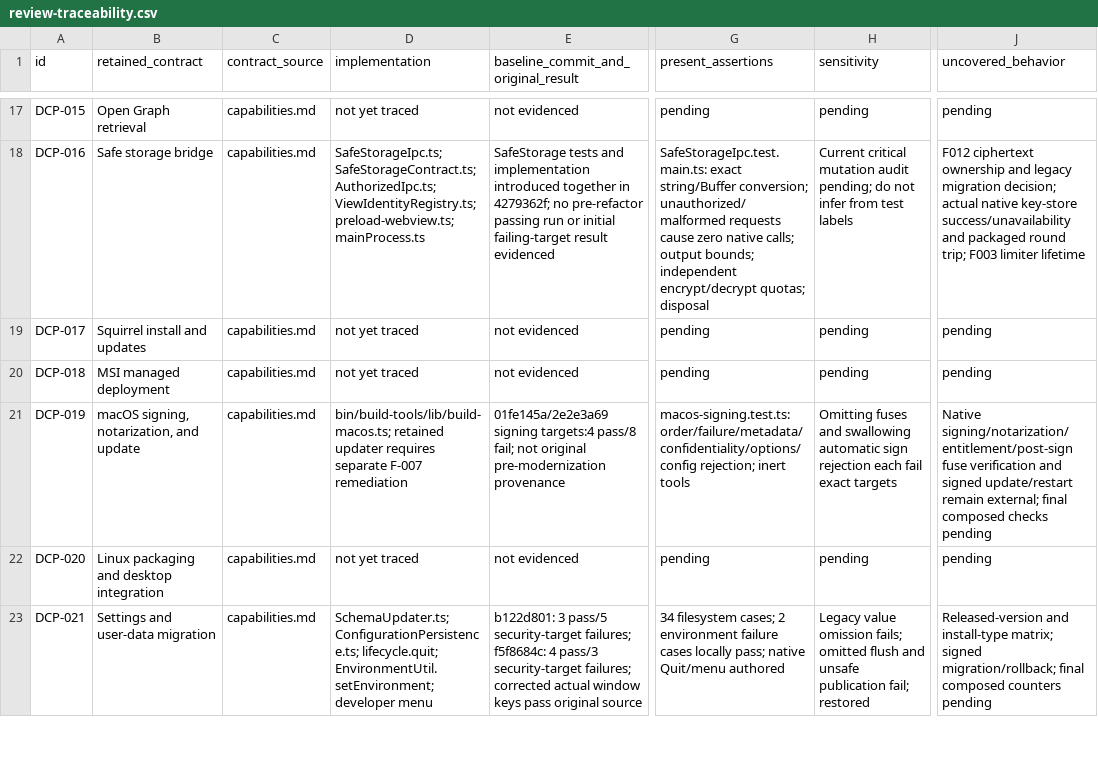
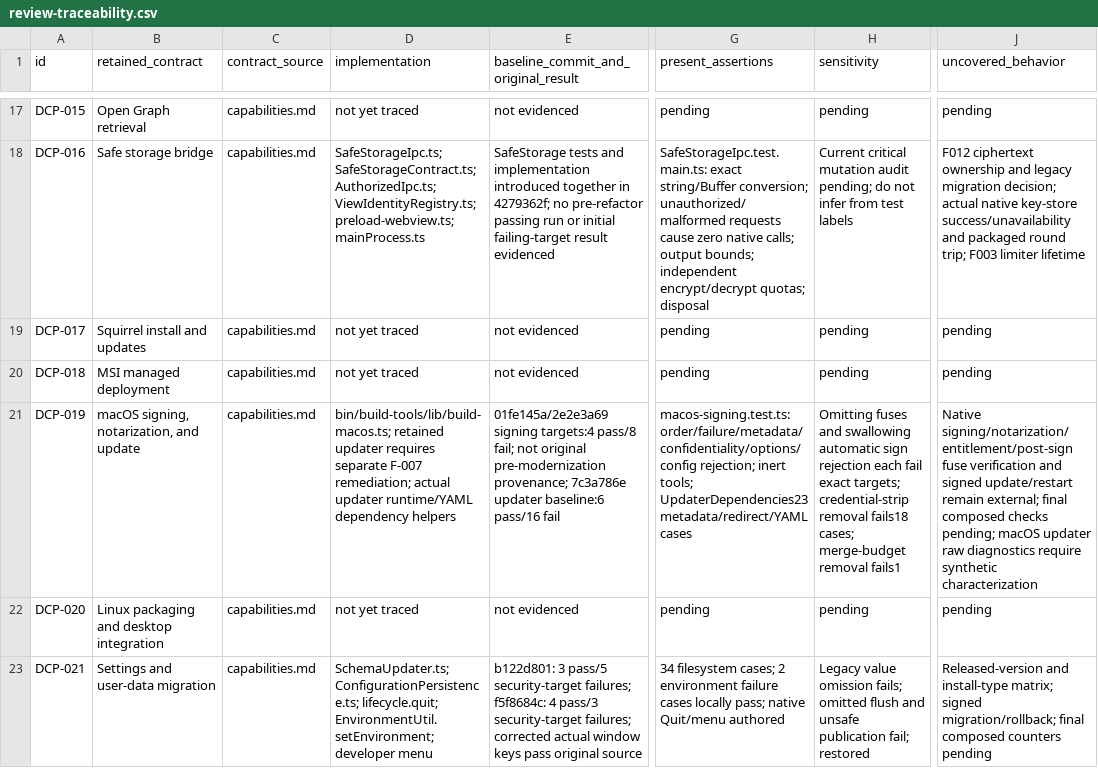
Before and after one commit to adamlow-wire/wire-desktop, a CSV file: docs/electron-modernization/review-traceability.csv, drawn as a sheet; only a part is shown, gaps mark what is left out; the diff names each change by its address in the sheet, - before the commit and + after, or states it on an @@ line.

```diff
--- a/docs/electron-modernization/review-traceability.csv
+++ b/docs/electron-modernization/review-traceability.csv
-D21 (implementation): …separate F-007 remediation
+D21 (implementation): …separate F-007 remediation; actual updater runtime/YAML dependency helpers
-E21: …original pre-modernization provenance
+E21: …original pre-modernization provenance; 7c3a786e updater baseline:6 pass/16 fail
-G21 (present_assertions): …rejection; inert tools
+G21 (present_assertions): …rejection; inert tools; UpdaterDependencies23 metadata/redirect/YAML cases
-H21 (sensitivity): …fail exact targets
+H21 (sensitivity): …fail exact targets; credential-strip removal fails18 cases; merge-budget removal fails1
-J21 (uncovered_behavior): …composed checks pending
+J21 (uncovered_behavior): …composed checks pending; macOS updater raw diagnostics require synthetic characterization
```
Also changed, not shown: docs/electron-modernization/review-inventory.csv, 7 other files.
